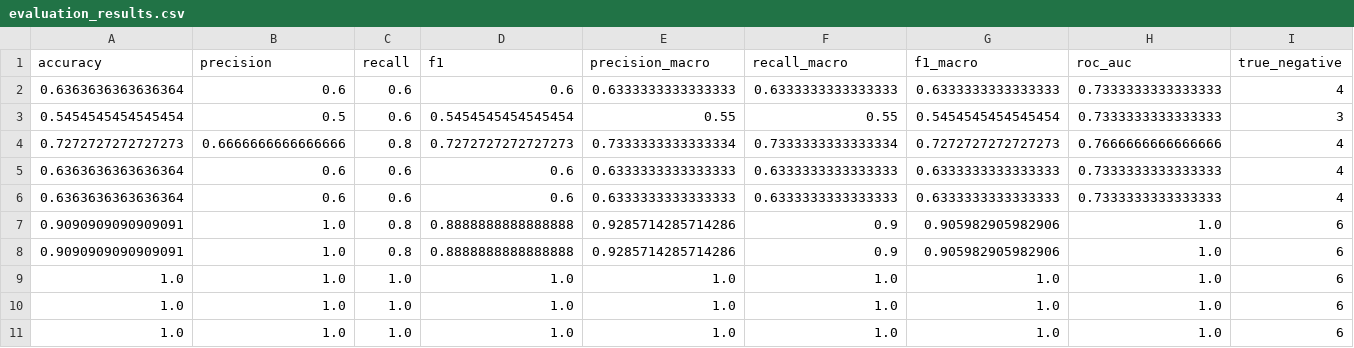
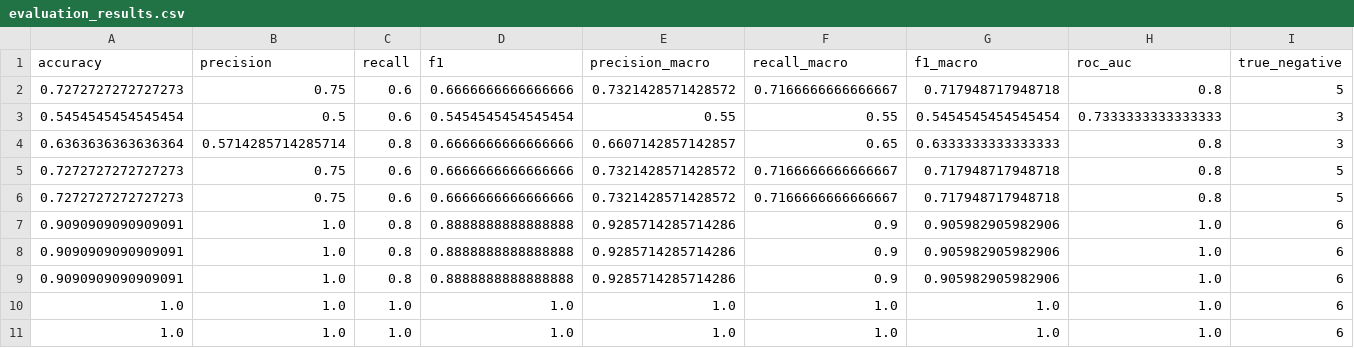
Before and after one commit to lufias69/lisa-Klasifikasi-Depresi-Menggunakan-Decision-Tree-dan-Gaussian-Naive-Bayes, a CSV file: experiments/results/evaluation_results.csv, drawn as a sheet; only a part is shown; removed rows and columns are numbered as before the commit, all else as after; rows hold the shown columns only; the diff names each change by its address in the sheet, - before the commit and + after, or states it on an @@ line.

```diff
--- a/experiments/results/evaluation_results.csv
+++ b/experiments/results/evaluation_results.csv
-row 2: 0.6363636363636364 | 0.6 | 0.6 | 0.6 | 0.6333333333333333 | 0.6333333333333333 | 0.6333333333333333 | 0.7333333333333333 | 4
+row 2: 0.7272727272727273 | 0.75 | 0.6 | 0.6666666666666666 | 0.7321428571428572 | 0.7166666666666667 | 0.717948717948718 | 0.8 | 5
-row 4: 0.7272727272727273 | 0.6666666666666666 | 0.8 | 0.7272727272727273 | 0.7333333333333334 | 0.7333333333333334 | 0.7272727272727273 | 0.7666666666666666 | 4
-row 5: 0.6363636363636364 | 0.6 | 0.6 | 0.6 | 0.6333333333333333 | 0.6333333333333333 | 0.6333333333333333 | 0.7333333333333333 | 4
-row 6: 0.6363636363636364 | 0.6 | 0.6 | 0.6 | 0.6333333333333333 | 0.6333333333333333 | 0.6333333333333333 | 0.7333333333333333 | 4
+row 4: 0.6363636363636364 | 0.5714285714285714 | 0.8 | 0.6666666666666666 | 0.6607142857142857 | 0.65 | 0.6333333333333333 | 0.8 | 3
+row 5: 0.7272727272727273 | 0.75 | 0.6 | 0.6666666666666666 | 0.7321428571428572 | 0.7166666666666667 | 0.717948717948718 | 0.8 | 5
+row 6: 0.7272727272727273 | 0.75 | 0.6 | 0.6666666666666666 | 0.7321428571428572 | 0.7166666666666667 | 0.717948717948718 | 0.8 | 5
-row 9: 1.0 | 1.0 | 1.0 | 1.0 | 1.0 | 1.0 | 1.0 | 1.0 | 6
+row 9: 0.9090909090909091 | 1.0 | 0.8 | 0.8888888888888888 | 0.9285714285714286 | 0.9 | 0.905982905982906 | 1.0 | 6
```
Also changed, not shown: experiments/results/features_raw.csv, experiments/results/features_selected.csv, 20 other files.
